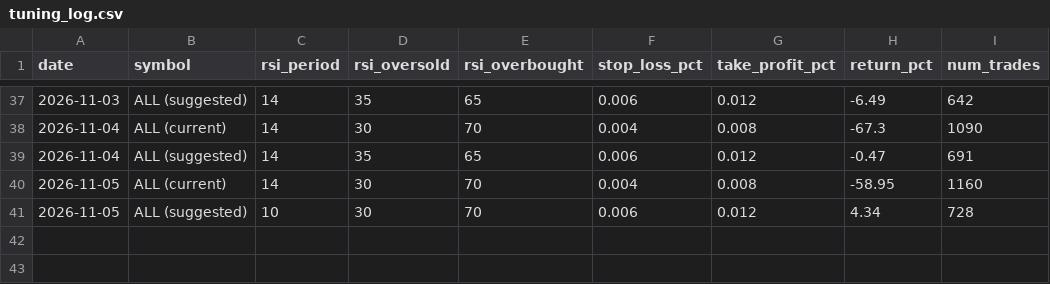
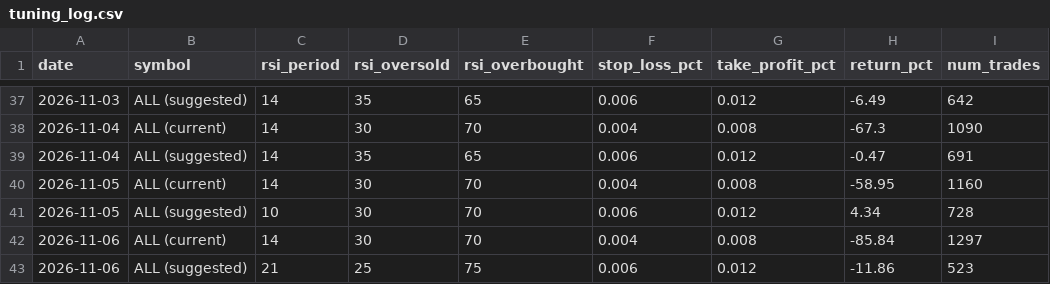
Before and after one commit to greysonbrindley727-wq/Trading-bot-V6, a CSV file: tuning_log.csv, drawn as a sheet; only a part is shown, gaps mark what is left out.

```diff
--- a/tuning_log.csv
+++ b/tuning_log.csv
@@ -41 +41,3 @@ date,symbol,rsi_period,rsi_oversold,rsi_overbought,stop_loss_pct,take_profit_pct
 2026-11-05,ALL (suggested),10,30,70,0.006,0.012,4.34,728
+2026-11-06,ALL (current),14,30,70,0.004,0.008,-85.84,1297
+2026-11-06,ALL (suggested),21,25,75,0.006,0.012,-11.86,523
```
Also changed, not shown: 1 other file.
